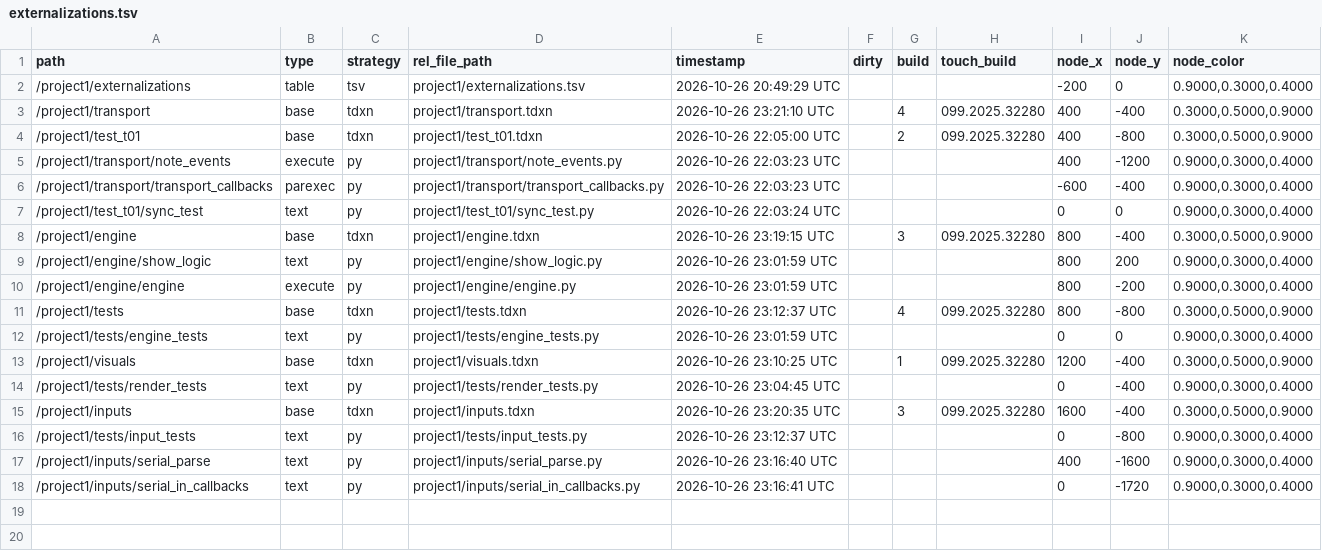
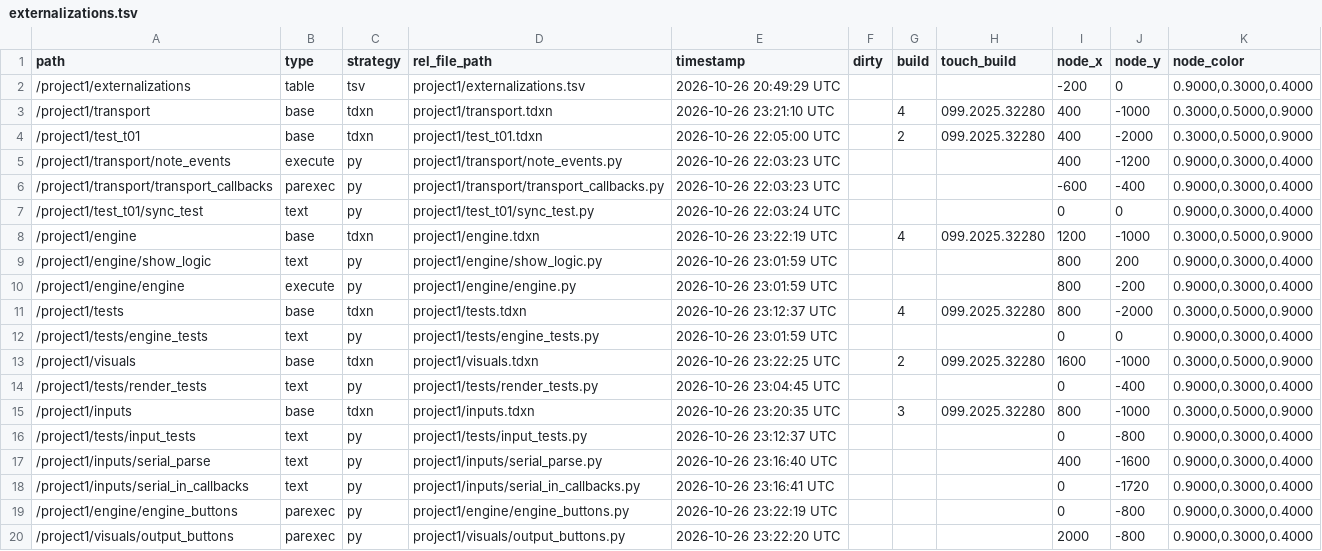
Before and after one commit to neon99999/Interactive-Dance, a TSV file: TouchDesigner/project1/externalizations.tsv, drawn as a sheet.

```diff
--- a/TouchDesigner/project1/externalizations.tsv
+++ b/TouchDesigner/project1/externalizations.tsv
@@ -2,4 +2,4 @@ path	type	strategy	rel_file_path	timestamp	dirty	build	touch_build	node_x	node_y
 /project1/externalizations	table	tsv	project1/externalizations.tsv	2026-10-26 20:49:29 UTC				-200	0	0.9000,0.3000,0.4000
-/project1/transport	base	tdxn	project1/transport.tdxn	2026-10-26 23:21:10 UTC		4	099.2025.32280	400	-400	0.3000,0.5000,0.9000
-/project1/test_t01	base	tdxn	project1/test_t01.tdxn	2026-10-26 22:05:00 UTC		2	099.2025.32280	400	-800	0.3000,0.5000,0.9000
+/project1/transport	base	tdxn	project1/transport.tdxn	2026-10-26 23:21:10 UTC		4	099.2025.32280	400	-1000	0.3000,0.5000,0.9000
+/project1/test_t01	base	tdxn	project1/test_t01.tdxn	2026-10-26 22:05:00 UTC		2	099.2025.32280	400	-2000	0.3000,0.5000,0.9000
 /project1/transport/note_events	execute	py	project1/transport/note_events.py	2026-10-26 22:03:23 UTC				400	-1200	0.9000,0.3000,0.4000
@@ -7,10 +7,10 @@ path	type	strategy	rel_file_path	timestamp	dirty	build	touch_build	node_x	node_y
 /project1/test_t01/sync_test	text	py	project1/test_t01/sync_test.py	2026-10-26 22:03:24 UTC				0	0	0.9000,0.3000,0.4000
-/project1/engine	base	tdxn	project1/engine.tdxn	2026-10-26 23:19:15 UTC		3	099.2025.32280	800	-400	0.3000,0.5000,0.9000
+/project1/engine	base	tdxn	project1/engine.tdxn	2026-10-26 23:22:19 UTC		4	099.2025.32280	1200	-1000	0.3000,0.5000,0.9000
 /project1/engine/show_logic	text	py	project1/engine/show_logic.py	2026-10-26 23:01:59 UTC				800	200	0.9000,0.3000,0.4000
 /project1/engine/engine	execute	py	project1/engine/engine.py	2026-10-26 23:01:59 UTC				800	-200	0.9000,0.3000,0.4000
-/project1/tests	base	tdxn	project1/tests.tdxn	2026-10-26 23:12:37 UTC		4	099.2025.32280	800	-800	0.3000,0.5000,0.9000
+/project1/tests	base	tdxn	project1/tests.tdxn	2026-10-26 23:12:37 UTC		4	099.2025.32280	800	-2000	0.3000,0.5000,0.9000
 /project1/tests/engine_tests	text	py	project1/tests/engine_tests.py	2026-10-26 23:01:59 UTC				0	0	0.9000,0.3000,0.4000
-/project1/visuals	base	tdxn	project1/visuals.tdxn	2026-10-26 23:10:25 UTC		1	099.2025.32280	1200	-400	0.3000,0.5000,0.9000
+/project1/visuals	base	tdxn	project1/visuals.tdxn	2026-10-26 23:22:25 UTC		2	099.2025.32280	1600	-1000	0.3000,0.5000,0.9000
 /project1/tests/render_tests	text	py	project1/tests/render_tests.py	2026-10-26 23:04:45 UTC				0	-400	0.9000,0.3000,0.4000
-/project1/inputs	base	tdxn	project1/inputs.tdxn	2026-10-26 23:20:35 UTC		3	099.2025.32280	1600	-400	0.3000,0.5000,0.9000
+/project1/inputs	base	tdxn	project1/inputs.tdxn	2026-10-26 23:20:35 UTC		3	099.2025.32280	800	-1000	0.3000,0.5000,0.9000
 /project1/tests/input_tests	text	py	project1/tests/input_tests.py	2026-10-26 23:12:37 UTC				0	-800	0.9000,0.3000,0.4000
@@ -18 +18,3 @@ path	type	strategy	rel_file_path	timestamp	dirty	build	touch_build	node_x	node_y
 /project1/inputs/serial_in_callbacks	text	py	project1/inputs/serial_in_callbacks.py	2026-10-26 23:16:41 UTC				0	-1720	0.9000,0.3000,0.4000
+/project1/engine/engine_buttons	parexec	py	project1/engine/engine_buttons.py	2026-10-26 23:22:19 UTC				0	-800	0.9000,0.3000,0.4000
+/project1/visuals/output_buttons	parexec	py	project1/visuals/output_buttons.py	2026-10-26 23:22:20 UTC				2000	-800	0.9000,0.3000,0.4000
```
Also changed, not shown: 6 other files.
